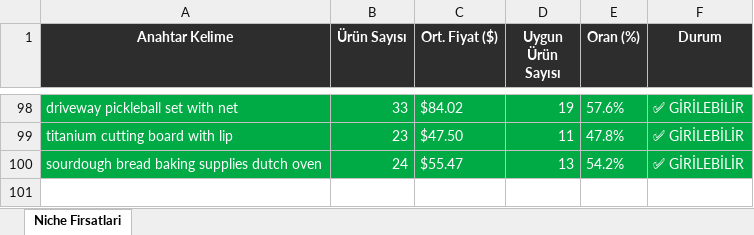
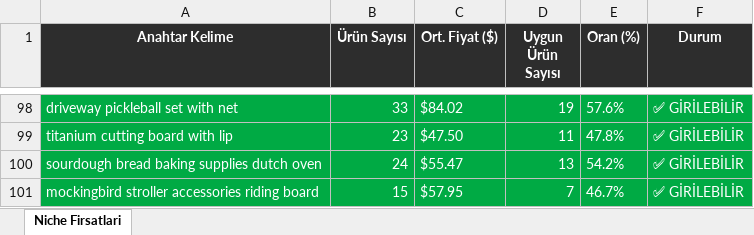
Before and after one commit to furkanarslan3445-coder/amazon-pl-research, an Excel workbook: output/amazon_niche_rapor_2026-04-02.xlsx, sheet Niche Firsatlari, drawn as a sheet; only a part is shown, gaps mark what is left out; values as stored, in another font and other column widths than the file's, no borders; the diff names each change by its address in the sheet, - before the commit and + after, or states it on an @@ line.

```diff
--- a/output/amazon_niche_rapor_2026-04-02.xlsx (sheet Niche Firsatlari)
+++ b/output/amazon_niche_rapor_2026-04-02.xlsx (sheet Niche Firsatlari)
+row 101: mockingbird stroller accessories riding board | 15 | $57.95 | 7 | 46.7% | ✅ GİRİLEBİLİR
```
Also changed, not shown: 1 other file.
